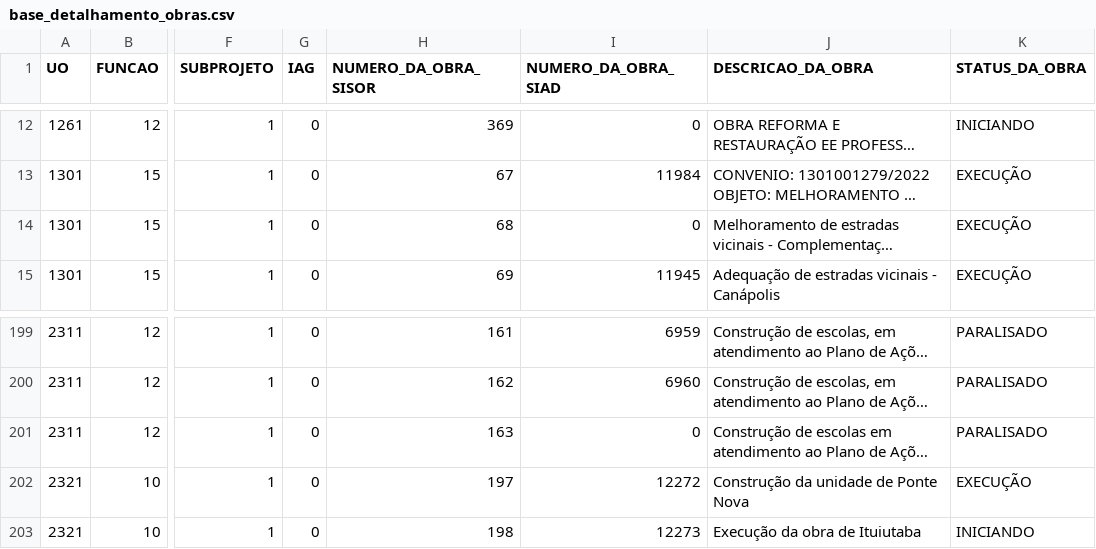
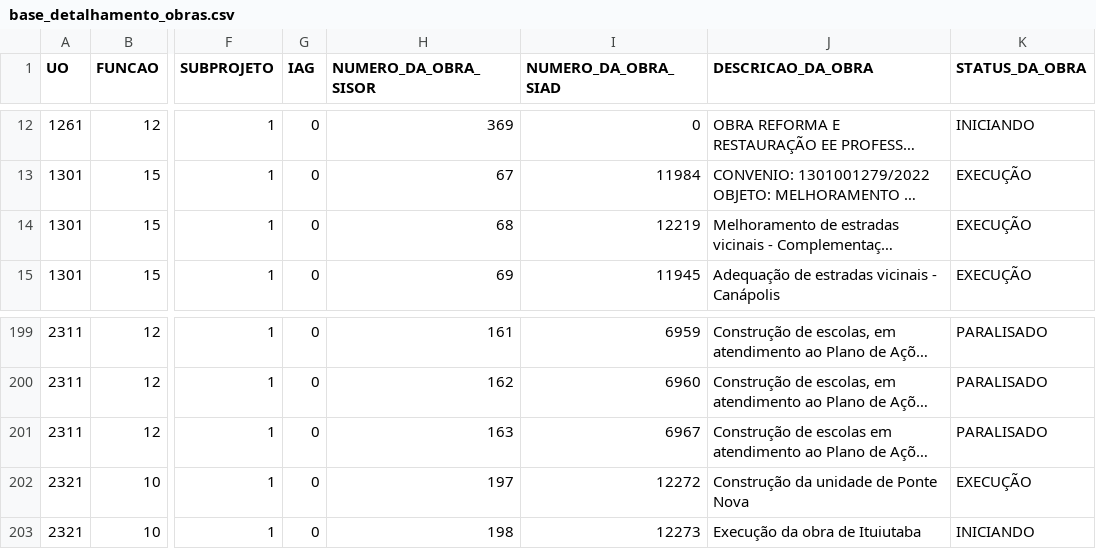
Before and after one commit to splor-mg/loa-2024-dados, a CSV file: data/base_detalhamento_obras.csv, drawn as a sheet; only a part is shown, gaps mark what is left out; long unchanged cells end in …; the diff names each change by its address in the sheet, - before the commit and + after, or states it on an @@ line.

```diff
--- a/data/base_detalhamento_obras.csv
+++ b/data/base_detalhamento_obras.csv
-I14 (NUMERO_DA_OBRA_SIAD): 0
+I14 (NUMERO_DA_OBRA_SIAD): 12219
-I201 (NUMERO_DA_OBRA_SIAD): 0
+I201 (NUMERO_DA_OBRA_SIAD): 6967
```
Also changed, not shown: data/base_categoria_pessoal.csv, data/base_intra_orcamentaria_detalhamento.csv, 22 other files.
